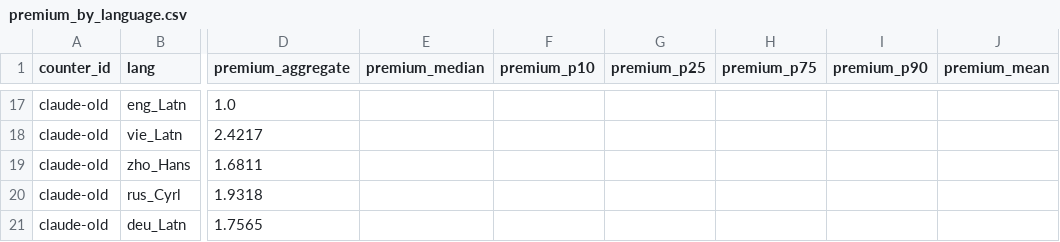
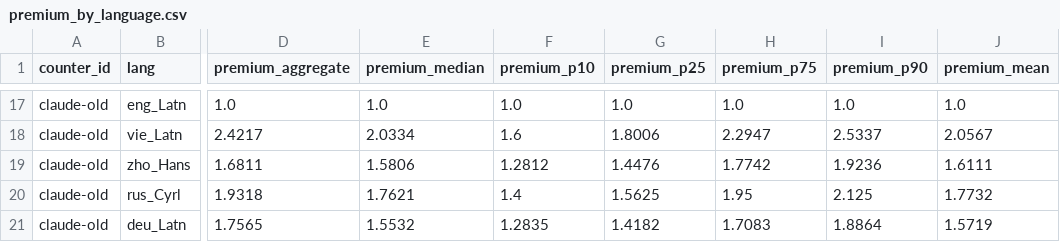
Before and after one commit to aeonic-asia/aeonic-llm-token-cost-by-language, a CSV file: eval/results/premium_by_language.csv, drawn as a sheet; only a part is shown, gaps mark what is left out; the diff covers the shown part only; the diff names each change by its address in the sheet, - before the commit and + after, or states it on an @@ line.

```diff
--- a/eval/results/premium_by_language.csv
+++ b/eval/results/premium_by_language.csv
-E17 (premium_median): (empty)
+E17 (premium_median): 1.0
-F17 (premium_p10): (empty)
+F17 (premium_p10): 1.0
-G17 (premium_p25): (empty)
+G17 (premium_p25): 1.0
-H17 (premium_p75): (empty)
+H17 (premium_p75): 1.0
-I17 (premium_p90): (empty)
+I17 (premium_p90): 1.0
-J17 (premium_mean): (empty)
+J17 (premium_mean): 1.0
-E18 (premium_median): (empty)
+E18 (premium_median): 2.0334
-F18 (premium_p10): (empty)
+F18 (premium_p10): 1.6
-G18 (premium_p25): (empty)
+G18 (premium_p25): 1.8006
-H18 (premium_p75): (empty)
+H18 (premium_p75): 2.2947
-I18 (premium_p90): (empty)
+I18 (premium_p90): 2.5337
-J18 (premium_mean): (empty)
+J18 (premium_mean): 2.0567
-E19 (premium_median): (empty)
+E19 (premium_median): 1.5806
-F19 (premium_p10): (empty)
+F19 (premium_p10): 1.2812
-G19 (premium_p25): (empty)
+G19 (premium_p25): 1.4476
-H19 (premium_p75): (empty)
+H19 (premium_p75): 1.7742
-I19 (premium_p90): (empty)
+I19 (premium_p90): 1.9236
-J19 (premium_mean): (empty)
+J19 (premium_mean): 1.6111
-E20 (premium_median): (empty)
+E20 (premium_median): 1.7621
-F20 (premium_p10): (empty)
+F20 (premium_p10): 1.4
-G20 (premium_p25): (empty)
+G20 (premium_p25): 1.5625
-H20 (premium_p75): (empty)
+H20 (premium_p75): 1.95
-I20 (premium_p90): (empty)
+I20 (premium_p90): 2.125
-J20 (premium_mean): (empty)
+J20 (premium_mean): 1.7732
-E21 (premium_median): (empty)
+E21 (premium_median): 1.5532
-F21 (premium_p10): (empty)
+F21 (premium_p10): 1.2835
-G21 (premium_p25): (empty)
+G21 (premium_p25): 1.4182
-H21 (premium_p75): (empty)
+H21 (premium_p75): 1.7083
-I21 (premium_p90): (empty)
+I21 (premium_p90): 1.8864
-J21 (premium_mean): (empty)
+J21 (premium_mean): 1.5719
```
Also changed, not shown: 60 edited cells elsewhere in this file, 7 other files.
